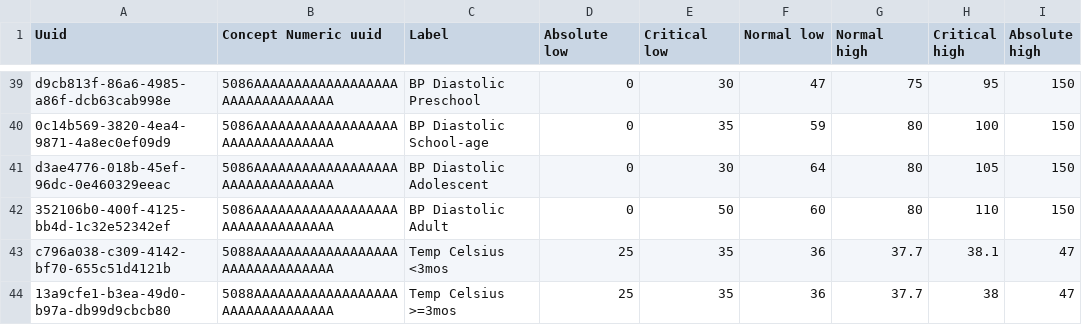
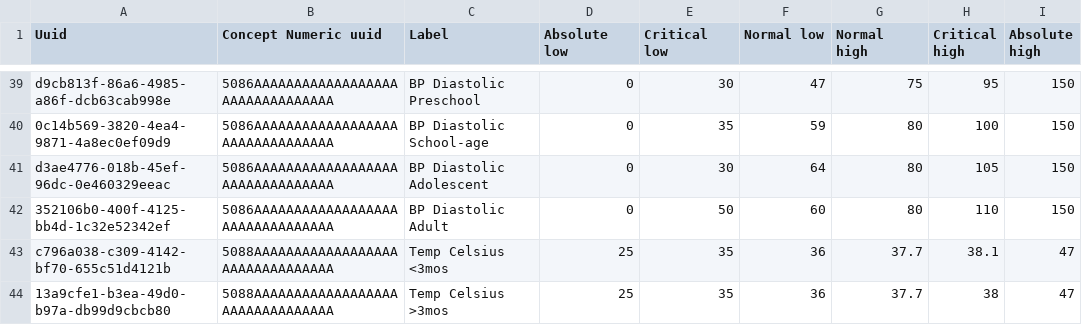
Before and after one commit to IntelliSOFT-Consulting/liberia-emr, a CSV file: content-packages/content-demo/configuration/backend_configuration/conceptreferencerange/vitalsreferenceranges.csv, drawn as a sheet; only a part is shown, gaps mark what is left out; the diff names each change by its address in the sheet, - before the commit and + after, or states it on an @@ line.

```diff
--- a/content-packages/content-demo/configuration/backend_configuration/conceptreferencerange/vitalsreferenceranges.csv
+++ b/content-packages/content-demo/configuration/backend_configuration/conceptreferencerange/vitalsreferenceranges.csv
-C44 (Label): Temp Celsius >=3mos
+C44 (Label): Temp Celsius >3mos
```
Also changed, not shown: 1 other file.
